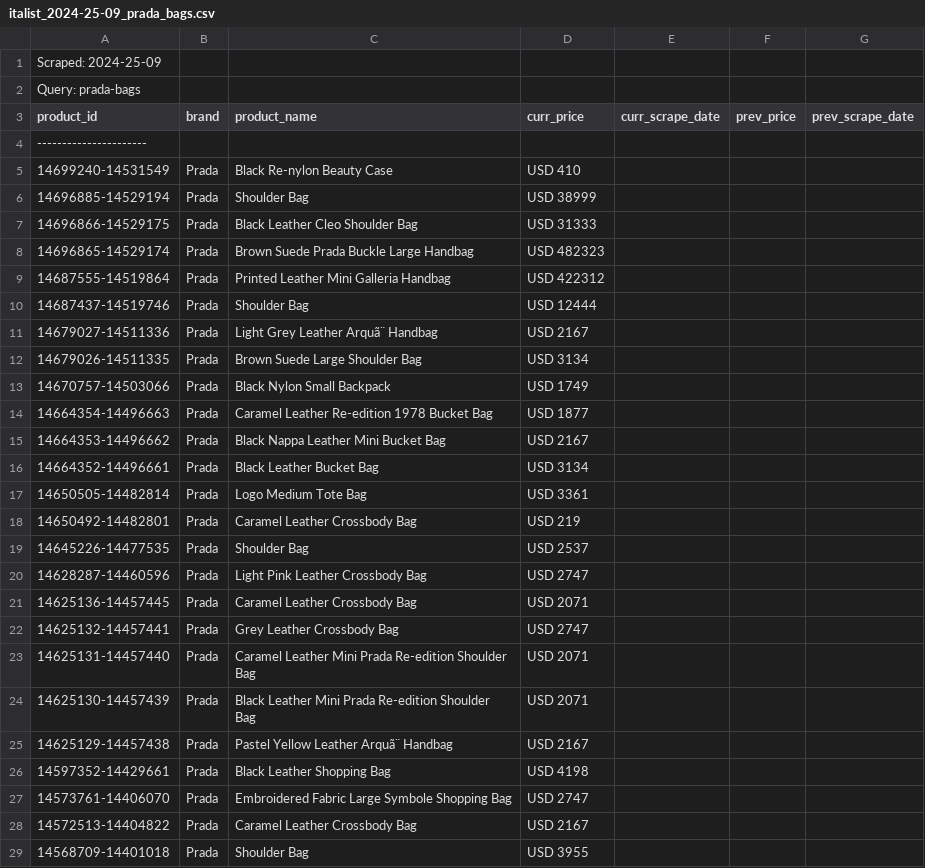
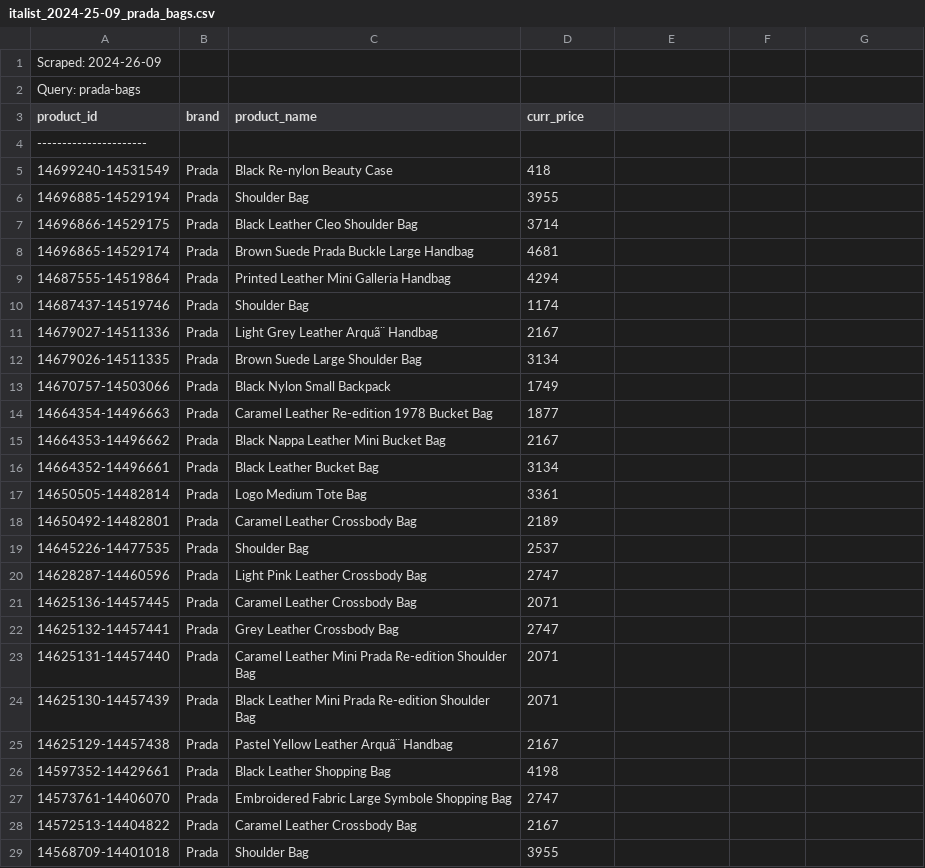
Before and after one commit to BernieAL/TDD-scraper, a CSV file: src/file_output/italist_2024-25-09_prada_bags.csv, drawn as a sheet; only a part is shown; the diff covers the shown part only.

Commit message:
fixed issue where dates coming back as price values - originated in db_utils fetching from db, tuple indexing was wrong

```diff
--- a/src/file_output/italist_2024-25-09_prada_bags.csv
+++ b/src/file_output/italist_2024-25-09_prada_bags.csv
@@ -1,29 +1,29 @@
-Scraped: 2024-25-09
+Scraped: 2024-26-09
 Query: prada-bags
-product_id,brand,product_name,curr_price,curr_scrape_date,prev_price,prev_scrape_date
+product_id,brand,product_name,curr_price
 ----------------------
-14699240-14531549,Prada,Black Re-nylon Beauty Case,USD 410
-14696885-14529194,Prada,Shoulder Bag,USD 38999
-14696866-14529175,Prada,Black Leather Cleo Shoulder Bag,USD 31333
-14696865-14529174,Prada,Brown Suede Prada Buckle Large Handbag,USD 482323
-14687555-14519864,Prada,Printed Leather Mini Galleria Handbag,USD 422312
-14687437-14519746,Prada,Shoulder Bag,USD 12444
-14679027-14511336,Prada,Light Grey Leather Arquã¨ Handbag,USD 2167
-14679026-14511335,Prada,Brown Suede Large Shoulder Bag,USD 3134
-14670757-14503066,Prada,Black Nylon Small Backpack,USD 1749
-14664354-14496663,Prada,Caramel Leather Re-edition 1978 Bucket Bag,USD 1877
-14664353-14496662,Prada,Black Nappa Leather Mini Bucket Bag,USD 2167
-14664352-14496661,Prada,Black Leather Bucket Bag,USD 3134
-14650505-14482814,Prada,Logo Medium Tote Bag,USD 3361
-14650492-14482801,Prada,Caramel Leather Crossbody Bag,USD 219
-14645226-14477535,Prada,Shoulder Bag,USD 2537
-14628287-14460596,Prada,Light Pink Leather Crossbody Bag,USD 2747
-14625136-14457445,Prada,Caramel Leather Crossbody Bag,USD 2071
-14625132-14457441,Prada,Grey Leather Crossbody Bag,USD 2747
-14625131-14457440,Prada,Caramel Leather Mini Prada Re-edition Shoulder Bag,USD 2071
-14625130-14457439,Prada,Black Leather Mini Prada Re-edition Shoulder Bag,USD 2071
-14625129-14457438,Prada,Pastel Yellow Leather Arquã¨ Handbag,USD 2167
-14597352-14429661,Prada,Black Leather Shopping Bag,USD 4198
-14573761-14406070,Prada,Embroidered Fabric Large Symbole Shopping Bag,USD 2747
-14572513-14404822,Prada,Caramel Leather Crossbody Bag,USD 2167
-14568709-14401018,Prada,Shoulder Bag,USD 3955
+14699240-14531549,Prada,Black Re-nylon Beauty Case,418
+14696885-14529194,Prada,Shoulder Bag,3955
+14696866-14529175,Prada,Black Leather Cleo Shoulder Bag,3714
+14696865-14529174,Prada,Brown Suede Prada Buckle Large Handbag,4681
+14687555-14519864,Prada,Printed Leather Mini Galleria Handbag,4294
+14687437-14519746,Prada,Shoulder Bag,1174
+14679027-14511336,Prada,Light Grey Leather Arquã¨ Handbag,2167
+14679026-14511335,Prada,Brown Suede Large Shoulder Bag,3134
+14670757-14503066,Prada,Black Nylon Small Backpack,1749
+14664354-14496663,Prada,Caramel Leather Re-edition 1978 Bucket Bag,1877
+14664353-14496662,Prada,Black Nappa Leather Mini Bucket Bag,2167
+14664352-14496661,Prada,Black Leather Bucket Bag,3134
+14650505-14482814,Prada,Logo Medium Tote Bag,3361
+14650492-14482801,Prada,Caramel Leather Crossbody Bag,2189
+14645226-14477535,Prada,Shoulder Bag,2537
+14628287-14460596,Prada,Light Pink Leather Crossbody Bag,2747
+14625136-14457445,Prada,Caramel Leather Crossbody Bag,2071
+14625132-14457441,Prada,Grey Leather Crossbody Bag,2747
+14625131-14457440,Prada,Caramel Leather Mini Prada Re-edition Shoulder Bag,2071
+14625130-14457439,Prada,Black Leather Mini Prada Re-edition Shoulder Bag,2071
+14625129-14457438,Prada,Pastel Yellow Leather Arquã¨ Handbag,2167
+14597352-14429661,Prada,Black Leather Shopping Bag,4198
+14573761-14406070,Prada,Embroidered Fabric Large Symbole Shopping Bag,2747
+14572513-14404822,Prada,Caramel Leather Crossbody Bag,2167
+14568709-14401018,Prada,Shoulder Bag,3955
```
Also changed, not shown: 35 edited cells elsewhere in this file, 5 other files.
